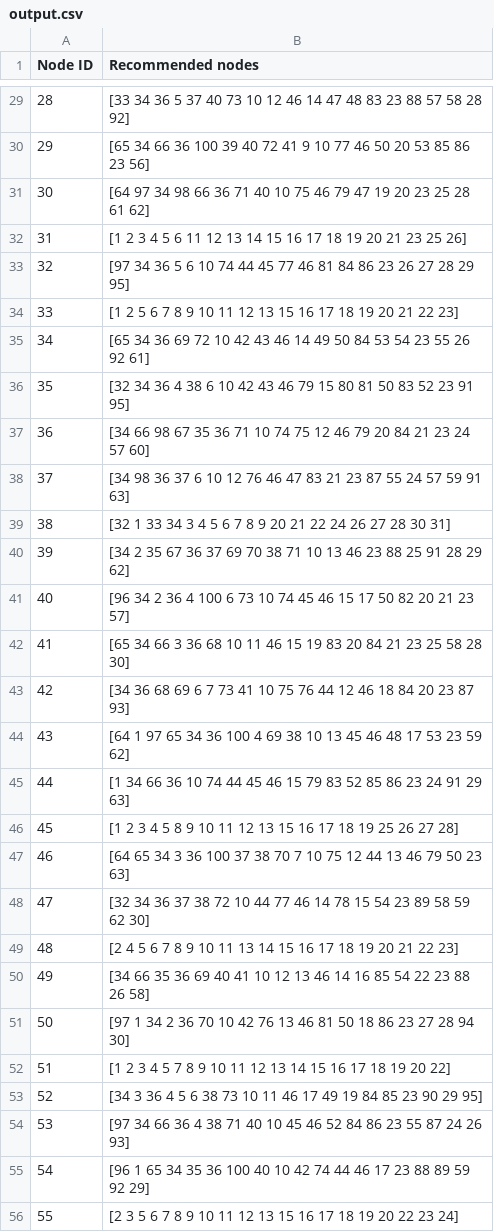
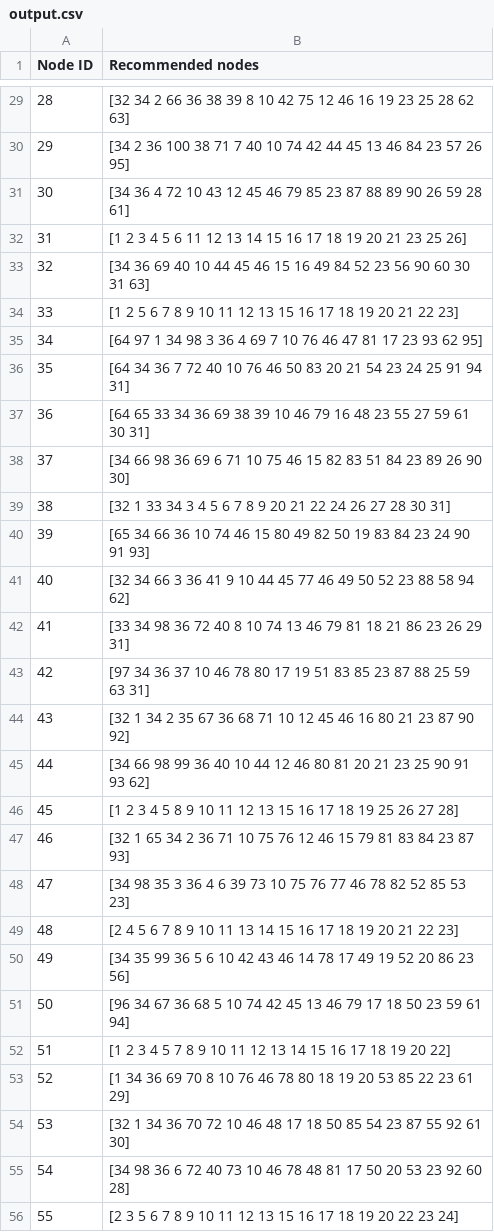
Before and after one commit to AmyHSW/CS5010-ProgramDesignParadigms-Part2-Fall2017, a CSV file: assignment6/output.csv, drawn as a sheet; only a part is shown, gaps mark what is left out; the diff covers the shown part only.

```diff
--- a/assignment6/output.csv
+++ b/assignment6/output.csv
@@ -29,28 +29,28 @@ Node ID,Recommended nodes
-28,[33 34 36 5 37 40 73 10 12 46 14 47 48 83 23 88 57 58 28 92]
-29,[65 34 66 36 100 39 40 72 41 9 10 77 46 50 20 53 85 86 23 56]
-30,[64 97 34 98 66 36 71 40 10 75 46 79 47 19 20 23 25 28 61 62]
+28,[32 34 2 66 36 38 39 8 10 42 75 12 46 16 19 23 25 28 62 63]
+29,[34 2 36 100 38 71 7 40 10 74 42 44 45 13 46 84 23 57 26 95]
+30,[34 36 4 72 10 43 12 45 46 79 85 23 87 88 89 90 26 59 28 61]
 31,[1 2 3 4 5 6 11 12 13 14 15 16 17 18 19 20 21 23 25 26]
-32,[97 34 36 5 6 10 74 44 45 77 46 81 84 86 23 26 27 28 29 95]
+32,[34 36 69 40 10 44 45 46 15 16 49 84 52 23 56 90 60 30 31 63]
 33,[1 2 5 6 7 8 9 10 11 12 13 15 16 17 18 19 20 21 22 23]
-34,[65 34 36 69 72 10 42 43 46 14 49 50 84 53 54 23 55 26 92 61]
-35,[32 34 36 4 38 6 10 42 43 46 79 15 80 81 50 83 52 23 91 95]
-36,[34 66 98 67 35 36 71 10 74 75 12 46 79 20 84 21 23 24 57 60]
-37,[34 98 36 37 6 10 12 76 46 47 83 21 23 87 55 24 57 59 91 63]
+34,[64 97 1 34 98 3 36 4 69 7 10 76 46 47 81 17 23 93 62 95]
+35,[64 34 36 7 72 40 10 76 46 50 83 20 21 54 23 24 25 91 94 31]
+36,[64 65 33 34 36 69 38 39 10 46 79 16 48 23 55 27 59 61 30 31]
+37,[34 66 98 36 69 6 71 10 75 46 15 82 83 51 84 23 89 26 90 30]
 38,[32 1 33 34 3 4 5 6 7 8 9 20 21 22 24 26 27 28 30 31]
-39,[34 2 35 67 36 37 69 70 38 71 10 13 46 23 88 25 91 28 29 62]
-40,[96 34 2 36 4 100 6 73 10 74 45 46 15 17 50 82 20 21 23 57]
-41,[65 34 66 3 36 68 10 11 46 15 19 83 20 84 21 23 25 58 28 30]
-42,[34 36 68 69 6 7 73 41 10 75 76 44 12 46 18 84 20 23 87 93]
-43,[64 1 97 65 34 36 100 4 69 38 10 13 45 46 48 17 53 23 59 62]
-44,[1 34 66 36 10 74 44 45 46 15 79 83 52 85 86 23 24 91 29 63]
+39,[65 34 66 36 10 74 46 15 80 49 82 50 19 83 84 23 24 90 91 93]
+40,[32 34 66 3 36 41 9 10 44 45 77 46 49 50 52 23 88 58 94 62]
+41,[33 34 98 36 72 40 8 10 74 13 46 79 81 18 21 86 23 26 29 31]
+42,[97 34 36 37 10 46 78 80 17 19 51 83 85 23 87 88 25 59 63 31]
+43,[32 1 34 2 35 67 36 68 71 10 12 45 46 16 80 21 23 87 90 92]
+44,[34 66 98 99 36 40 10 44 12 46 80 81 20 21 23 25 90 91 93 62]
 45,[1 2 3 4 5 8 9 10 11 12 13 15 16 17 18 19 25 26 27 28]
-46,[64 65 34 3 36 100 37 38 70 7 10 75 12 44 13 46 79 50 23 63]
-47,[32 34 36 37 38 72 10 44 77 46 14 78 15 54 23 89 58 59 62 30]
+46,[32 1 65 34 2 36 71 10 75 76 12 46 15 79 81 83 84 23 87 93]
+47,[34 98 35 3 36 4 6 39 73 10 75 76 77 46 78 82 52 85 53 23]
 48,[2 4 5 6 7 8 9 10 11 13 14 15 16 17 18 19 20 21 22 23]
-49,[34 66 35 36 69 40 41 10 12 13 46 14 16 85 54 22 23 88 26 58]
-50,[97 1 34 2 36 70 10 42 76 13 46 81 50 18 86 23 27 28 94 30]
+49,[34 35 99 36 5 6 10 42 43 46 14 78 17 49 19 52 20 86 23 56]
+50,[96 34 67 36 68 5 10 74 42 45 13 46 79 17 18 50 23 59 61 94]
 51,[1 2 3 4 5 7 8 9 10 11 12 13 14 15 16 17 18 19 20 22]
-52,[34 3 36 4 5 6 38 73 10 11 46 17 49 19 84 85 23 90 29 95]
-53,[97 34 66 36 4 38 71 40 10 45 46 52 84 86 23 55 87 24 26 93]
-54,[96 1 65 34 35 36 100 40 10 42 74 44 46 17 23 88 89 59 92 29]
+52,[1 34 36 69 70 8 10 76 46 78 80 18 19 20 53 85 22 23 61 29]
+53,[32 1 34 36 70 72 10 46 48 17 18 50 85 54 23 87 55 92 61 30]
+54,[34 98 36 6 72 40 73 10 46 78 48 81 17 50 20 53 23 92 60 28]
 55,[2 3 5 6 7 8 9 10 11 12 13 15 16 17 18 19 20 22 23 24]
```
Also changed, not shown: 44 edited cells elsewhere in this file, 1 other file.
